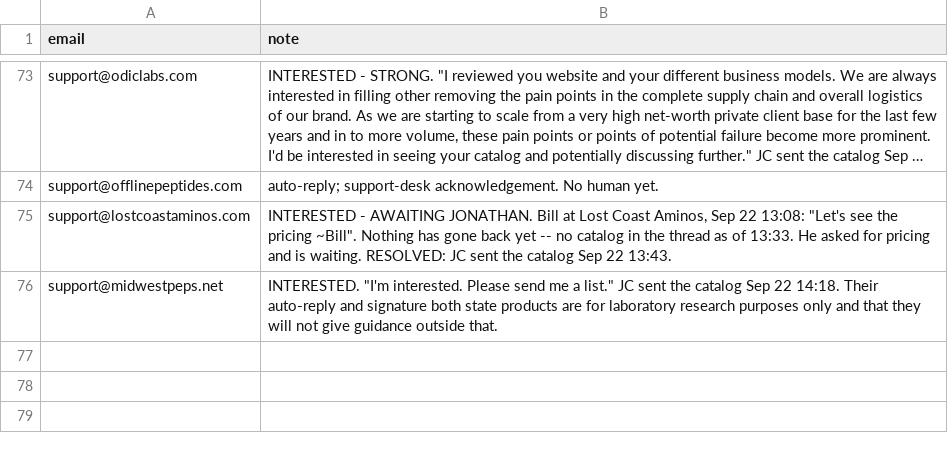
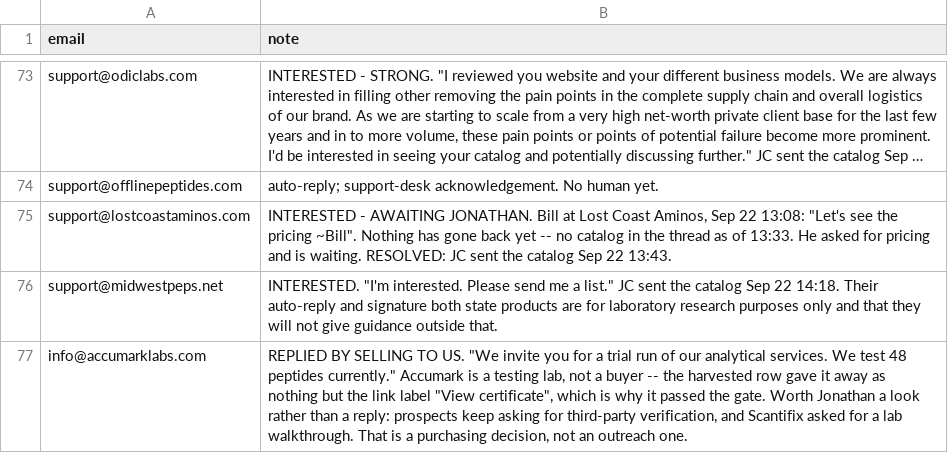
Before and after one commit to cfnoperations1-cell/g, a CSV file: outreach/reply_notes.csv, drawn as a sheet; only a part is shown, gaps mark what is left out; long unchanged cells end in …; the diff names each change by its address in the sheet, - before the commit and + after, or states it on an @@ line.

```diff
--- a/outreach/reply_notes.csv
+++ b/outreach/reply_notes.csv
+row 77: info@accumarklabs.com | REPLIED BY SELLING TO US. "We invite you for a trial run of our analytical services. We test 48 peptides currently." Accumark is a testing lab, not a buyer -- the harvested row gave it away as nothing but the link label "View certificate", which is why it passed the gate. Worth Jonathan a look rather than a reply: prospects keep asking for third-party verification, and Scantifix asked for a lab walkthrough. That is a purchasing decision, not an outreach one.
```
Also changed, not shown: outreach/sent_log.csv, 3 other files.
